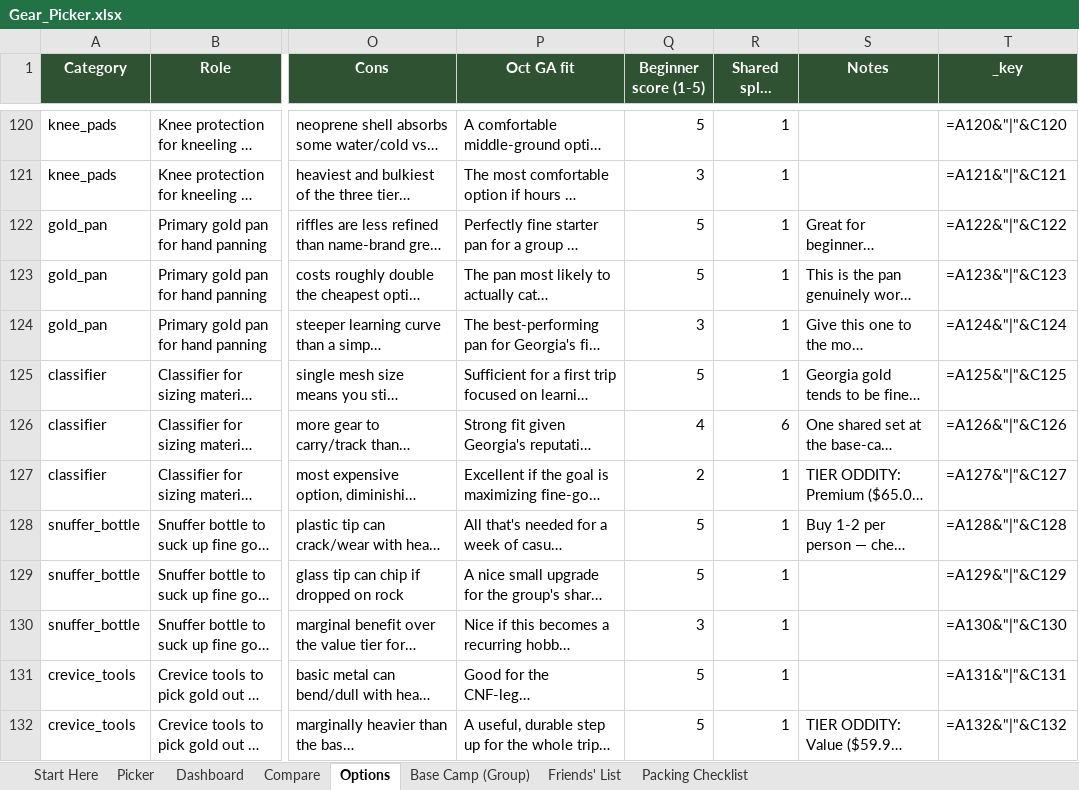
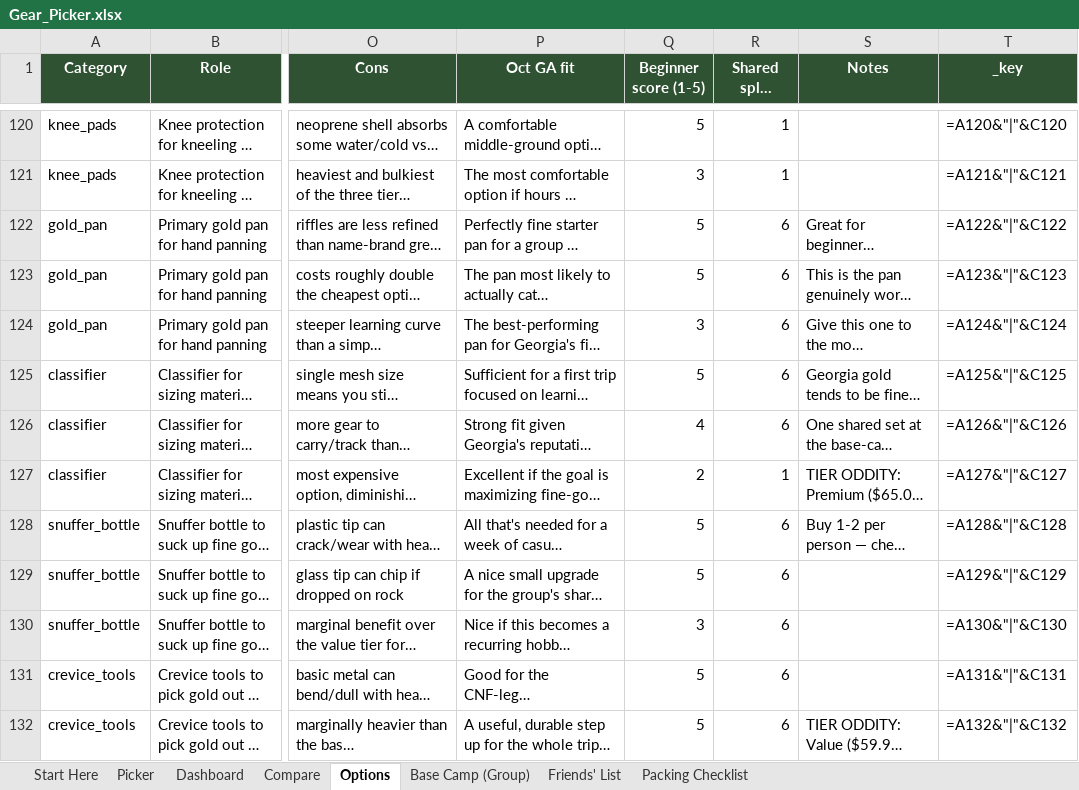
Before and after one commit to Hearnoevil343/guys-ga-trip, an Excel workbook: Gear_Picker.xlsx, sheet Options, drawn as a sheet; only a part is shown, gaps mark what is left out; long unchanged cells end in …; values as stored, in another font and other column widths than the file's, no borders; formulas without a stored value are shown as written; conditional formats not drawn; the diff covers the shown part only; the diff names each change by its address in the sheet, - before the commit and + after, or states it on an @@ line.

Commit message:
Fix 3 verified prices, switch tents to personal 1P, reorganize Buy tab into where-used sections
- Verified live prices for 3 items flagged as stale (Merrell Moab 3 $75->$100.93,
  OR Ferrosi Pants $89->$110, Allen Co. blaze vest $8.50->$13.51 -- the vest price
  itself was wrong, not a split calculation; shared_split was already "no").
- Tents are now PERSONAL: each hiker carries/buys his own 1-person tent (was a
  2-person tent split with a tentmate). Replaced the Budget/Value/Premium tiers
  with freestanding, beginner-friendly 1P tents (Kelty Late Start 1P $149.95,
  MSR Elixir 1 $289.95, NEMO Dragonfly OSMO 1P $499.95, all price-checked live)
  instead of the old shared/trekking-pole/DCF options. Groundsheet split 2->1
  to match (also personal).
- Corrected personal-vs-shared classification project-wide per explicit rule
  (documented as a comment in tools/buy_data.py): all panning/digging gear
  (pans, classifiers, crevice tools, snuffer bottles, vials, loupe, small
  trowel) and the cathole trowel are now shared/split, not personal. Added an
  info-only "base-camp tents already owned, $0" line so nobody buys a
  redundant base-camp tent.
- Reorganized BUY_LIST.md and the index.html Buy tab into sections by WHERE
  gear is used (Base camp / Overnight-personal / Overnight-shared / Panning),
  each with its own subtotal; Consumables and Food are now separate sections
  with their own tally boxes, excluded from the gear total, plus a bottom
  "trip total, everything" line. Every price cell shows the full price, with
  a "your share $X (/N)" note on shared rows.
- Buy tab picker table: Own/Skip columns moved next to "Got it"; clicking Own
  now auto-ticks Got it and restores the prior tier+bought state when
  un-toggled.
- Added an "Export my list" Copy/Download action (top and bottom of the Buy
  tab) covering every section, the sleep-temperature pick, full prices +
  shares + Own/Skip/Got-it status, and all totals.
- Rebuilt Gear_Picker.xlsx, BUY_LIST.md, index.html, gear-checkin.html and
  RUNDOWN.html; Budget/Solid totals reconcile between BUY_LIST.md and the
  site ($2,310.78 / $1,525.72 gear per person; $2,500.85 / $1,715.79 trip
  total per person).

```diff
--- a/Gear_Picker.xlsx (sheet Options)
+++ b/Gear_Picker.xlsx (sheet Options)
-R122:R125 (Shared split (ways)): 1
+R122:R125 (Shared split (ways)): 6
-R128:R132 (Shared split (ways)): 1
+R128:R132 (Shared split (ways)): 6
```
Also changed, not shown: 72 edited cells elsewhere in this sheet, sheet Compare, sheet Picker, 10 other files.
